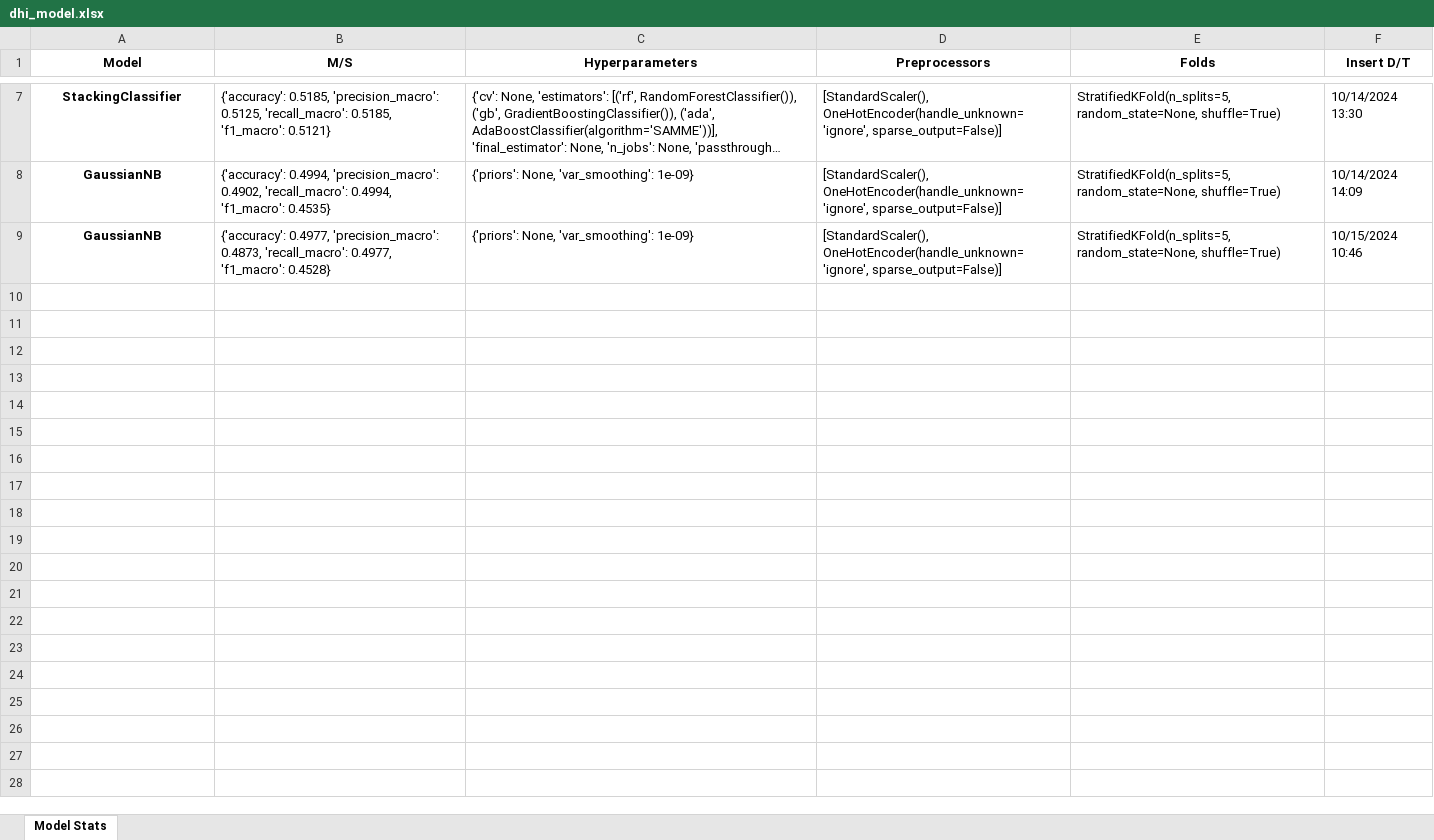
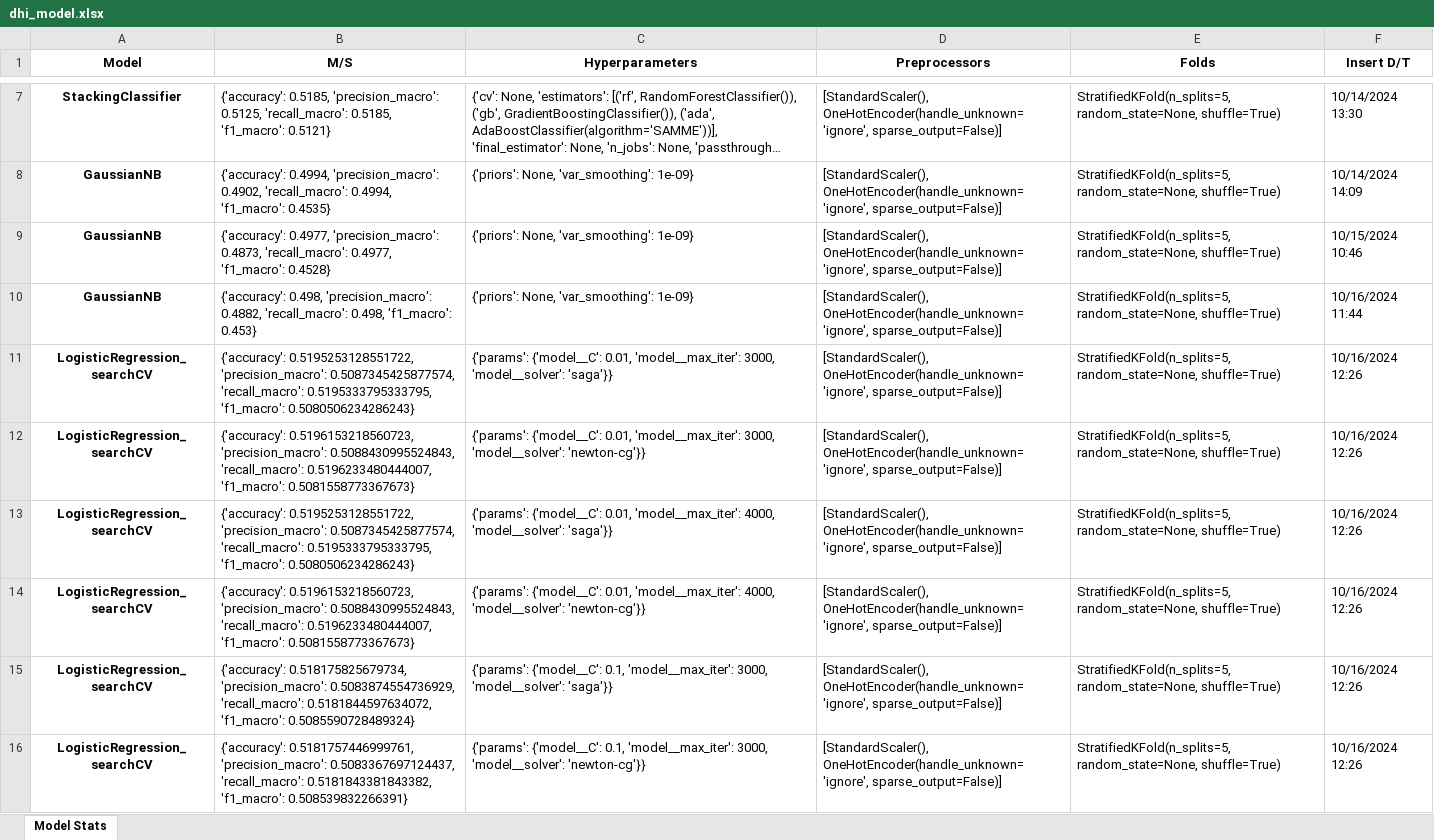
Before and after one commit to Spin8Cycle/diabHI, an Excel workbook: dhi_model.xlsx, sheet Model Stats, drawn as a sheet; only a part is shown, gaps mark what is left out; long unchanged cells end in …; values as stored, in another font and other column widths than the file's, no borders; the diff covers the shown part only; the diff names each change by its address in the sheet, - before the commit and + after, or states it on an @@ line.

```diff
--- a/dhi_model.xlsx (sheet Model Stats)
+++ b/dhi_model.xlsx (sheet Model Stats)
+row 10: GaussianNB | {'accuracy': 0.498, 'precision_macro': 0.4882, 'recall_macro': 0.498, 'f1_macro': 0.453} | {'priors': None, 'var_smoothing': 1e-09} | [StandardScaler(), OneHotEncoder(handle_unknown='ignore', sparse_output=False)] | StratifiedKFold(n_splits=5, random_state=None, shuffle=True) | 10/16/2024 11:44
+row 11: LogisticRegression_searchCV | {'accuracy': 0.5195253128551722, 'precision_macro': 0.5087345425877574, 'recall_macro': 0.5195333795333795, 'f1_macro': 0.5080506234286243} | {'params': {'model__C': 0.01, 'model__max_iter': 3000, 'model__solver': 'saga'}} | [StandardScaler(), OneHotEncoder(handle_unknown='ignore', sparse_output=False)] | StratifiedKFold(n_splits=5, random_state=None, shuffle=True) | 10/16/2024 12:26
+row 12: LogisticRegression_searchCV | {'accuracy': 0.5196153218560723, 'precision_macro': 0.5088430995524843, 'recall_macro': 0.5196233480444007, 'f1_macro': 0.5081558773367673} | {'params': {'model__C': 0.01, 'model__max_iter': 3000, 'model__solver': 'newton-cg'}} | [StandardScaler(), OneHotEncoder(handle_unknown='ignore', sparse_output=False)] | StratifiedKFold(n_splits=5, random_state=None, shuffle=True) | 10/16/2024 12:26
+row 13: LogisticRegression_searchCV | {'accuracy': 0.5195253128551722, 'precision_macro': 0.5087345425877574, 'recall_macro': 0.5195333795333795, 'f1_macro': 0.5080506234286243} | {'params': {'model__C': 0.01, 'model__max_iter': 4000, 'model__solver': 'saga'}} | [StandardScaler(), OneHotEncoder(handle_unknown='ignore', sparse_output=False)] | StratifiedKFold(n_splits=5, random_state=None, shuffle=True) | 10/16/2024 12:26
+row 14: LogisticRegression_searchCV | {'accuracy': 0.5196153218560723, 'precision_macro': 0.5088430995524843, 'recall_macro': 0.5196233480444007, 'f1_macro': 0.5081558773367673} | {'params': {'model__C': 0.01, 'model__max_iter': 4000, 'model__solver': 'newton-cg'}} | [StandardScaler(), OneHotEncoder(handle_unknown='ignore', sparse_output=False)] | StratifiedKFold(n_splits=5, random_state=None, shuffle=True) | 10/16/2024 12:26
+row 15: LogisticRegression_searchCV | {'accuracy': 0.518175825679734, 'precision_macro': 0.5083874554736929, 'recall_macro': 0.5181844597634072, 'f1_macro': 0.5085590728489324} | {'params': {'model__C': 0.1, 'model__max_iter': 3000, 'model__solver': 'saga'}} | [StandardScaler(), OneHotEncoder(handle_unknown='ignore', sparse_output=False)] | StratifiedKFold(n_splits=5, random_state=None, shuffle=True) | 10/16/2024 12:26
+row 16: LogisticRegression_searchCV | {'accuracy': 0.5181757446999761, 'precision_macro': 0.5083367697124437, 'recall_macro': 0.5181843381843382, 'f1_macro': 0.508539832266391} | {'params': {'model__C': 0.1, 'model__max_iter': 3000, 'model__solver': 'newton-cg'}} | [StandardScaler(), OneHotEncoder(handle_unknown='ignore', sparse_output=False)] | StratifiedKFold(n_splits=5, random_state=None, shuffle=True) | 10/16/2024 12:26
```
Also changed, not shown: 20 added rows elsewhere in this sheet, 2 other files.
